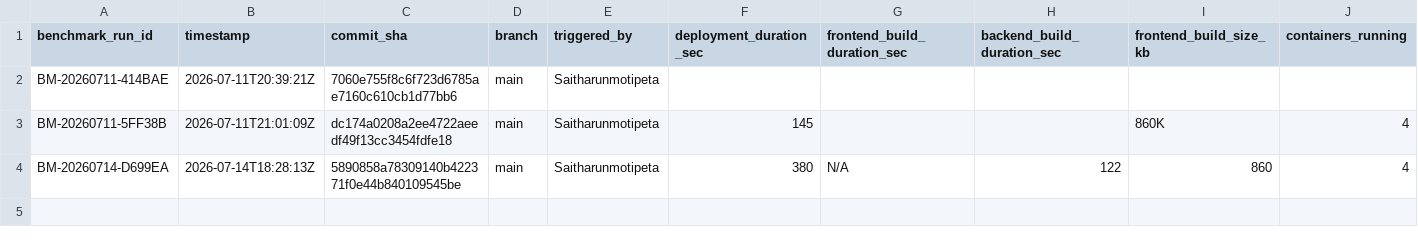
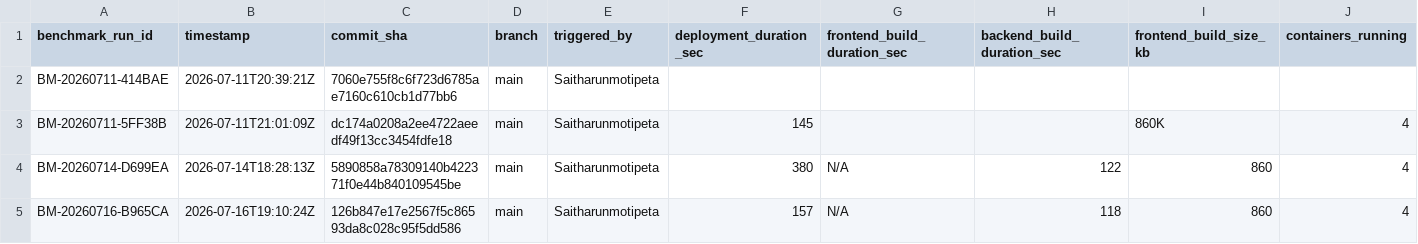
Before and after one commit to Saitharunmotipeta/ai-cloud-cost-intelligence, a CSV file: benchmarks/data/deployment_history.csv, drawn as a sheet; only a part is shown; rows hold the shown columns only; the diff names each change by its address in the sheet, - before the commit and + after, or states it on an @@ line.

```diff
--- a/benchmarks/data/deployment_history.csv
+++ b/benchmarks/data/deployment_history.csv
+row 5: BM-20260716-B965CA | 2026-07-16T19:10:24Z | 126b847e17e2567f5c86593da8c028c95f5dd586 | main | Saitharunmotipeta | 157 | N/A | 118 | 860 | 4
```
Also changed, not shown: 3 other files.
